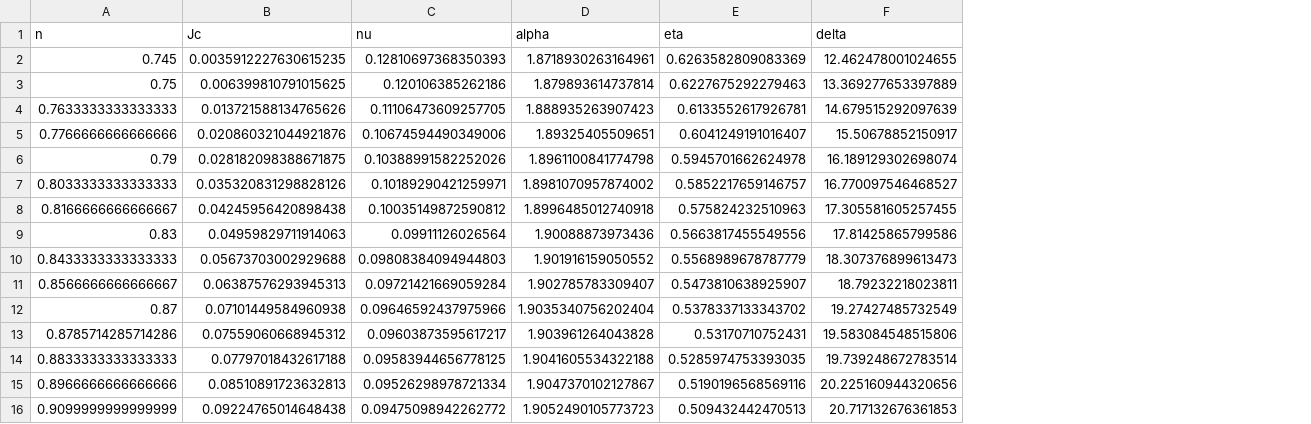
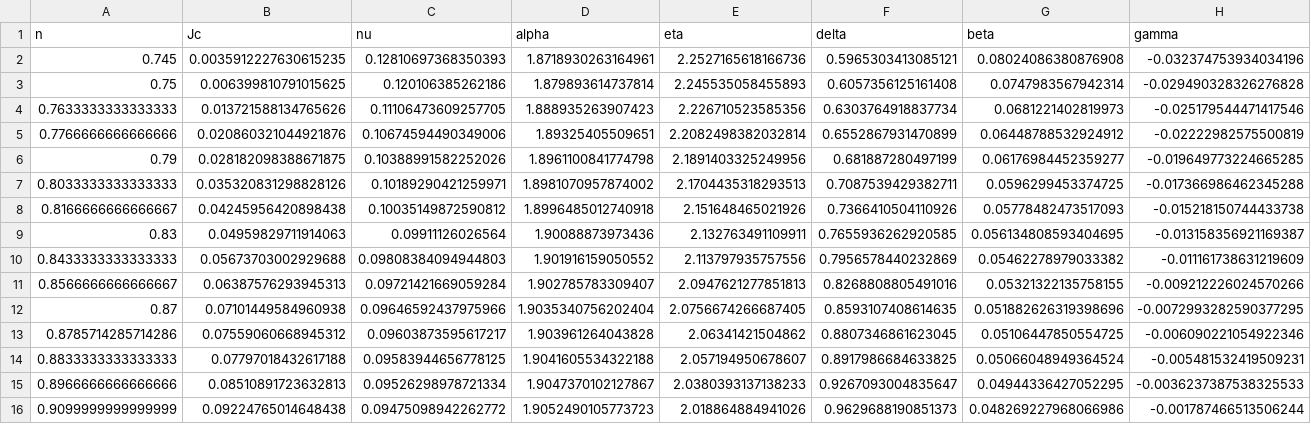
Before and after one commit to erbilcanartun/long-range-ising-chain, a CSV file: data/exponents.csv, drawn as a sheet; only a part is shown; the diff covers the shown part only; the diff names each change by its address in the sheet, - before the commit and + after, or states it on an @@ line.

Commit message:
Update data sources and figures, clean up notebook
Removed exponents_all.csv and updated exponents.csv to include additional columns. Renamed figures for consistency and deleted unused images. Updated plot_data.ipynb to use exponents.csv and disabled figure saving for critical temperature. Added new reference and paper PDFs.

```diff
--- a/data/exponents.csv
+++ b/data/exponents.csv
+column G (beta), rows 2-16: 0.08024086380876908 | 0.0747983567942314 | 0.0681221402819973 | 0.06448788532924912 | 0.06176984452359277 | 0.0596299453374725 | 0.05778482473517093 | 0.056134808593404695 | 0.05462278979033382 | 0.05321322135758155 | 0.051882626319398696 | 0.05106447850554725 | 0.05066048949364524 | 0.04944336427052295 | 0.048269227968066986
+column H (gamma), rows 2-16: -0.032374753934034196 | -0.029490328326276828 | -0.025179544471417546 | -0.02222982575500819 | -0.019649773224665285 | -0.017366986462345288 | -0.015218150744433738 | -0.013158356921169387 | -0.011161738631219609 | -0.009212226024570266 | -0.0072993282590377295 | -0.006090221054922346 | -0.005481532419509231 | -0.0036237387538325533 | -0.001787466513506244
-E2 (eta): 0.6263582809083369
+E2 (eta): 2.2527165618166736
-F2 (delta): 12.462478001024655
+F2 (delta): 0.5965303413085121
-E3 (eta): 0.6227675292279463
+E3 (eta): 2.245535058455893
-F3 (delta): 13.369277653397889
+F3 (delta): 0.6057356125161408
-E4 (eta): 0.6133552617926781
+E4 (eta): 2.226710523585356
-F4 (delta): 14.679515292097639
+F4 (delta): 0.6303764918837734
-E5 (eta): 0.6041249191016407
+E5 (eta): 2.2082498382032814
-F5 (delta): 15.50678852150917
+F5 (delta): 0.6552867931470899
-E6 (eta): 0.5945701662624978
+E6 (eta): 2.1891403325249956
-F6 (delta): 16.189129302698074
+F6 (delta): 0.681887280497199
-E7 (eta): 0.5852217659146757
+E7 (eta): 2.1704435318293513
-F7 (delta): 16.770097546468527
+F7 (delta): 0.7087539429382711
-E8 (eta): 0.575824232510963
+E8 (eta): 2.151648465021926
-F8 (delta): 17.305581605257455
+F8 (delta): 0.7366410504110926
-E9 (eta): 0.5663817455549556
+E9 (eta): 2.132763491109911
-F9 (delta): 17.81425865799586
+F9 (delta): 0.7655936262920585
-E10 (eta): 0.5568989678787779
+E10 (eta): 2.113797935757556
-F10 (delta): 18.307376899613473
+F10 (delta): 0.7956578440232869
-E11 (eta): 0.5473810638925907
+E11 (eta): 2.0947621277851813
-F11 (delta): 18.79232218023811
+F11 (delta): 0.8268808805491016
-E12 (eta): 0.5378337133343702
+E12 (eta): 2.0756674266687405
-F12 (delta): 19.27427485732549
+F12 (delta): 0.8593107408614635
-E13 (eta): 0.53170710752431
+E13 (eta): 2.06341421504862
-F13 (delta): 19.583084548515806
+F13 (delta): 0.8807346861623045
-E14 (eta): 0.5285974753393035
+E14 (eta): 2.057194950678607
-F14 (delta): 19.739248672783514
+F14 (delta): 0.8917986684633825
-E15 (eta): 0.5190196568569116
+E15 (eta): 2.0380393137138233
-F15 (delta): 20.225160944320656
+F15 (delta): 0.9267093004835647
-E16 (eta): 0.509432442470513
+E16 (eta): 2.018864884941026
-F16 (delta): 20.717132676361853
+F16 (delta): 0.9629688190851373
```
Also changed, not shown: 66 edited cells elsewhere in this file, 7 other files.
